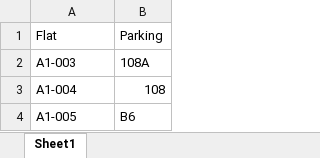
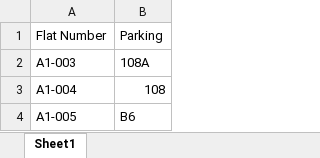
Before and after one commit to mathursaksham/ghkw-parking, an Excel workbook: data.xlsx, sheet Sheet1, drawn as a sheet; only a part is shown; values as stored, in another font and other column widths than the file's, no borders; the diff names each change by its address in the sheet, - before the commit and + after, or states it on an @@ line.

```diff
--- a/data.xlsx (sheet Sheet1)
+++ b/data.xlsx (sheet Sheet1)
-A1: Flat
+A1: Flat Number
```
